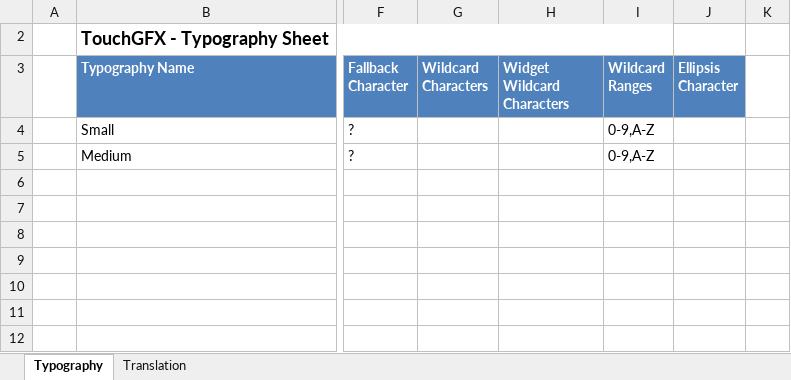
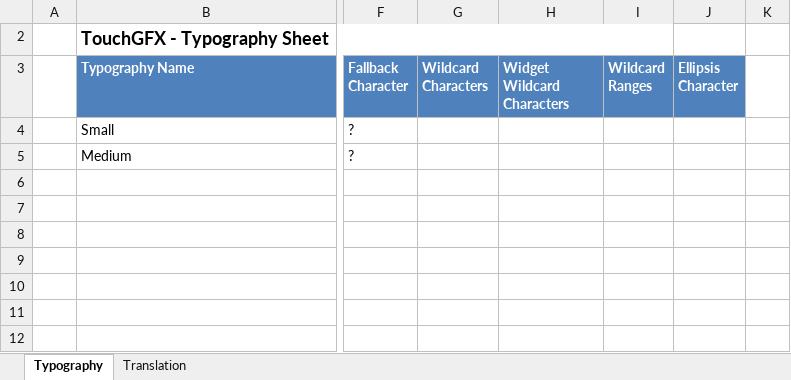
Before and after one commit to pudjamansyurin/gen-speedo, an Excel workbook: HMI-APP/TouchGFX/assets/texts/texts.xlsx, sheet Typography, drawn as a sheet; only a part is shown, gaps mark what is left out; values as stored, in another font and other column widths than the file's, no borders; table styles not drawn; the diff names each change by its address in the sheet, - before the commit and + after, or states it on an @@ line.

Commit message:
Decrease fonts range

```diff
--- a/HMI-APP/TouchGFX/assets/texts/texts.xlsx (sheet Typography)
+++ b/HMI-APP/TouchGFX/assets/texts/texts.xlsx (sheet Typography)
-I4:I5 (Wildcard Ranges): 0-9,A-Z
+I4:I5 (Wildcard Ranges): (empty)
```
Also changed, not shown: 10 other files.
